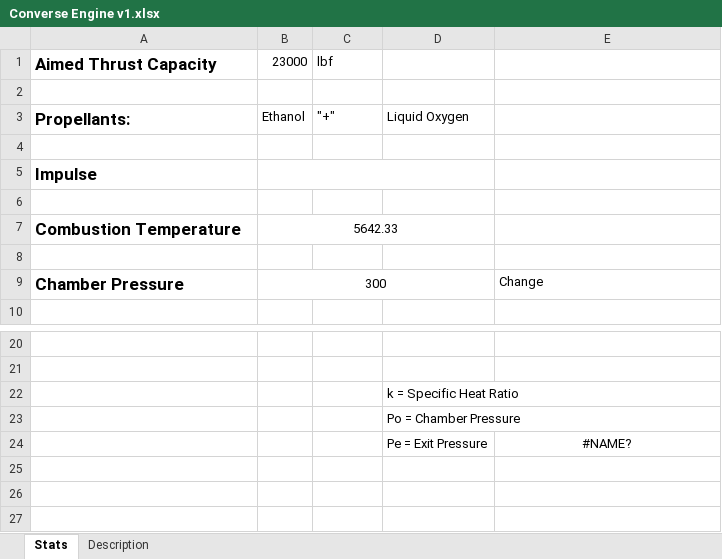
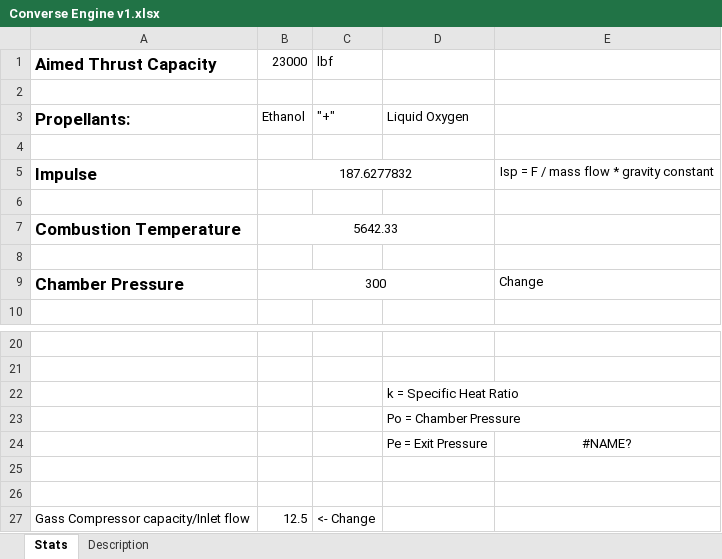
Before and after one commit to nyameaama/Converse-Engine, an Excel workbook: Nozzle-CC/Converse Engine v1.xlsx, sheet Stats, drawn as a sheet; only a part is shown, gaps mark what is left out; values as stored, in another font and other column widths than the file's, no borders; charts and pictures not drawn; the diff names each change by its address in the sheet, - before the commit and + after, or states it on an @@ line.

Commit message:
look over system telemetry/raw data and design equations

```diff
--- a/Nozzle-CC/Converse Engine v1.xlsx (sheet Stats)
+++ b/Nozzle-CC/Converse Engine v1.xlsx (sheet Stats)
-B5: (empty)
+B5: 187.6277832
-E5: (empty)
+E5: Isp = F / mass flow * gravity constant
+row 25: (empty)
+row 26: (empty)
+row 27: Gass Compressor capacity/Inlet flow | 12.5 | <- Change
```
Also changed, not shown: 3 other files.
